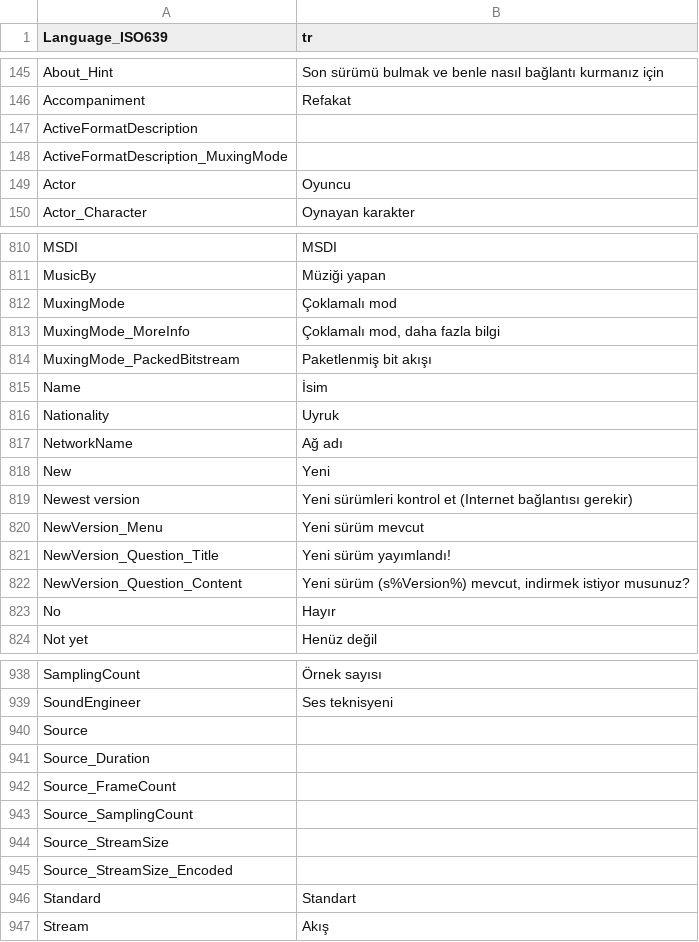
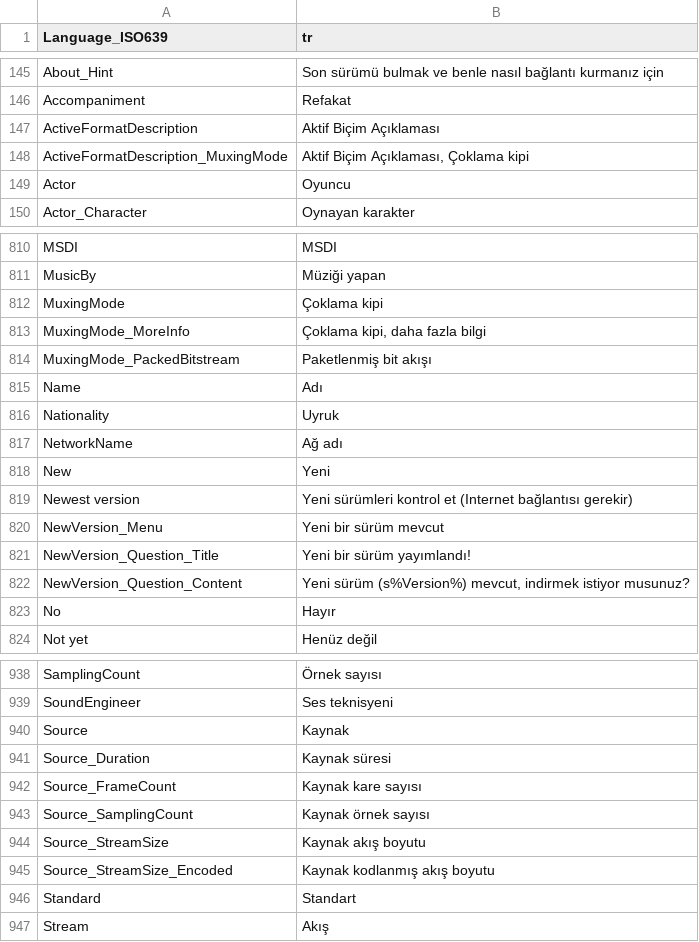
Before and after one commit to mediatest/mediatest, a CSV file: Source/Resource/Plugin/Language/tr.csv, drawn as a sheet; only a part is shown, gaps mark what is left out; the diff covers the shown part only.

```diff
--- a/Source/Resource/Plugin/Language/tr.csv
+++ b/Source/Resource/Plugin/Language/tr.csv
@@ -146,4 +146,4 @@ About_Hint;Son sürümü bulmak ve benle nasıl bağlantı kurmanız için
 Accompaniment;Refakat
-ActiveFormatDescription;
-ActiveFormatDescription_MuxingMode;
+ActiveFormatDescription;Aktif Biçim Açıklaması
+ActiveFormatDescription_MuxingMode;Aktif Biçim Açıklaması, Çoklama kipi
 Actor;Oyuncu
@@ -811,6 +811,6 @@ MSDI;MSDI
 MusicBy;Müziği yapan
-MuxingMode;Çoklamalı mod
-MuxingMode_MoreInfo;Çoklamalı mod, daha fazla bilgi
+MuxingMode;Çoklama kipi
+MuxingMode_MoreInfo;Çoklama kipi, daha fazla bilgi
 MuxingMode_PackedBitstream;Paketlenmiş bit akışı
-Name;İsim
+Name;Adı
 Nationality;Uyruk
@@ -819,4 +819,4 @@ New;Yeni
 Newest version;Yeni sürümleri kontrol et (Internet bağlantısı gerekir)
-NewVersion_Menu;Yeni sürüm mevcut
-NewVersion_Question_Title;Yeni sürüm yayımlandı!
+NewVersion_Menu;Yeni bir sürüm mevcut
+NewVersion_Question_Title;Yeni bir sürüm yayımlandı!
 NewVersion_Question_Content;Yeni sürüm (s%Version%) mevcut, indirmek istiyor musunuz?
@@ -939,8 +939,8 @@ SamplingCount;Örnek sayısı
 SoundEngineer;Ses teknisyeni
-Source;
-Source_Duration;
-Source_FrameCount;
-Source_SamplingCount;
-Source_StreamSize;
-Source_StreamSize_Encoded;
+Source;Kaynak
+Source_Duration;Kaynak süresi
+Source_FrameCount;Kaynak kare sayısı
+Source_SamplingCount;Kaynak örnek sayısı
+Source_StreamSize;Kaynak akış boyutu
+Source_StreamSize_Encoded;Kaynak kodlanmış akış boyutu
 Standard;Standart
```
Also changed, not shown: 82 edited cells elsewhere in this file, Source/Resource/Language.csv, 1 other file.
